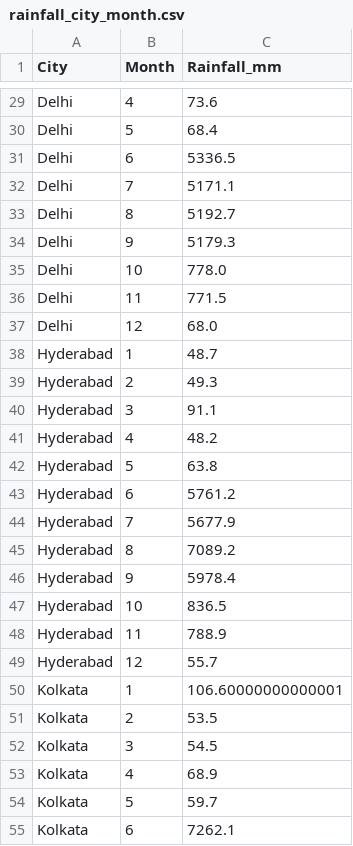
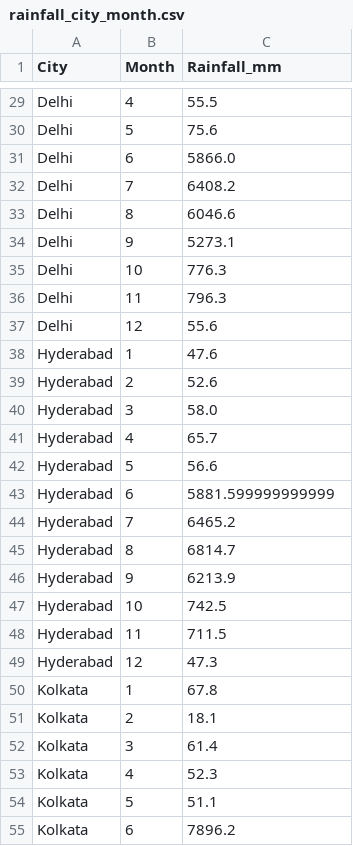
Before and after one commit to Ram200509/weather-mapreduce, a CSV file: output/rainfall_city_month.csv, drawn as a sheet; only a part is shown, gaps mark what is left out; the diff covers the shown part only; the diff names each change by its address in the sheet, - before the commit and + after, or states it on an @@ line.

```diff
--- a/output/rainfall_city_month.csv
+++ b/output/rainfall_city_month.csv
-C29 (Rainfall_mm): 73.6
+C29 (Rainfall_mm): 55.5
-C30 (Rainfall_mm): 68.4
+C30 (Rainfall_mm): 75.6
-C31 (Rainfall_mm): 5336.5
+C31 (Rainfall_mm): 5866.0
-C32 (Rainfall_mm): 5171.1
+C32 (Rainfall_mm): 6408.2
-C33 (Rainfall_mm): 5192.7
+C33 (Rainfall_mm): 6046.6
-C34 (Rainfall_mm): 5179.3
+C34 (Rainfall_mm): 5273.1
-C35 (Rainfall_mm): 778.0
+C35 (Rainfall_mm): 776.3
-C36 (Rainfall_mm): 771.5
+C36 (Rainfall_mm): 796.3
-C37 (Rainfall_mm): 68.0
+C37 (Rainfall_mm): 55.6
-C38 (Rainfall_mm): 48.7
+C38 (Rainfall_mm): 47.6
-C39 (Rainfall_mm): 49.3
+C39 (Rainfall_mm): 52.6
-C40 (Rainfall_mm): 91.1
+C40 (Rainfall_mm): 58.0
-C41 (Rainfall_mm): 48.2
+C41 (Rainfall_mm): 65.7
-C42 (Rainfall_mm): 63.8
+C42 (Rainfall_mm): 56.6
-C43 (Rainfall_mm): 5761.2
+C43 (Rainfall_mm): 5881.599999999999
-C44 (Rainfall_mm): 5677.9
+C44 (Rainfall_mm): 6465.2
-C45 (Rainfall_mm): 7089.2
+C45 (Rainfall_mm): 6814.7
-C46 (Rainfall_mm): 5978.4
+C46 (Rainfall_mm): 6213.9
-C47 (Rainfall_mm): 836.5
+C47 (Rainfall_mm): 742.5
-C48 (Rainfall_mm): 788.9
+C48 (Rainfall_mm): 711.5
-C49 (Rainfall_mm): 55.7
+C49 (Rainfall_mm): 47.3
-C50 (Rainfall_mm): 106.60000000000001
+C50 (Rainfall_mm): 67.8
-C51 (Rainfall_mm): 53.5
+C51 (Rainfall_mm): 18.1
-C52 (Rainfall_mm): 54.5
+C52 (Rainfall_mm): 61.4
-C53 (Rainfall_mm): 68.9
+C53 (Rainfall_mm): 52.3
-C54 (Rainfall_mm): 59.7
+C54 (Rainfall_mm): 51.1
-C55 (Rainfall_mm): 7262.1
+C55 (Rainfall_mm): 7896.2
```
Also changed, not shown: 44 edited cells elsewhere in this file, output/avg_temp_city_year.csv, 5 other files.
